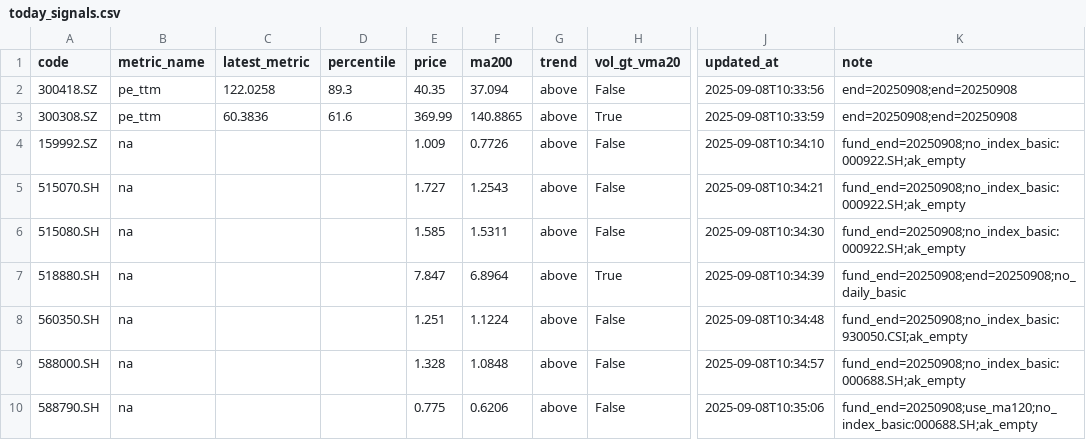
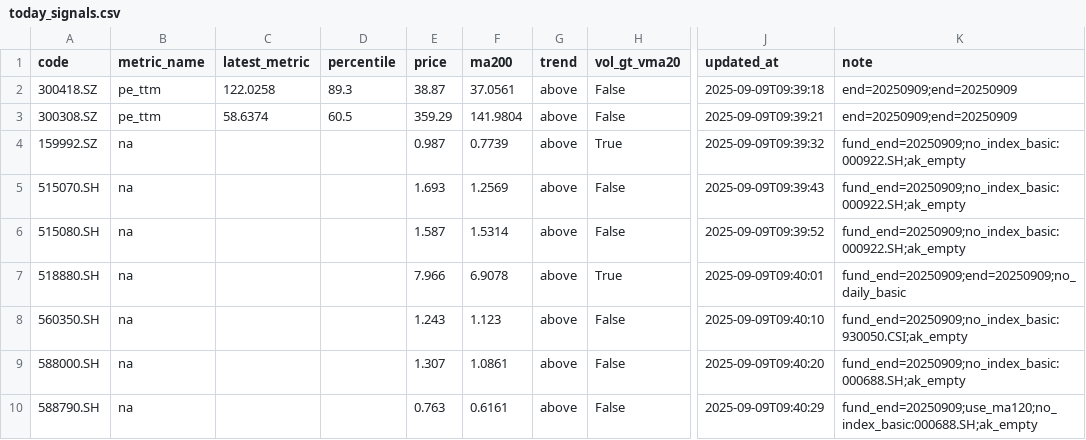
Before and after one commit to wangzjzz/valuation-pipeline, a CSV file: data/today_signals.csv, drawn as a sheet; only a part is shown, gaps mark what is left out; the diff names each change by its address in the sheet, - before the commit and + after, or states it on an @@ line.

```diff
--- a/data/today_signals.csv
+++ b/data/today_signals.csv
-E2 (price): 40.35
+E2 (price): 38.87
-F2 (ma200): 37.094
+F2 (ma200): 37.0561
-J2 (updated_at): 2025-09-08T10:33:56
+J2 (updated_at): 2025-09-09T09:39:18
-K2:K3 (note): end=20250908;end=20250908
+K2:K3 (note): end=20250909;end=20250909
-C3 (latest_metric): 60.3836
+C3 (latest_metric): 58.6374
-D3 (percentile): 61.6
+D3 (percentile): 60.5
-E3 (price): 369.99
+E3 (price): 359.29
-F3 (ma200): 140.8865
+F3 (ma200): 141.9804
-H3 (vol_gt_vma20): True
+H3 (vol_gt_vma20): False
-J3 (updated_at): 2025-09-08T10:33:59
+J3 (updated_at): 2025-09-09T09:39:21
-E4 (price): 1.009
+E4 (price): 0.987
-F4 (ma200): 0.7726
+F4 (ma200): 0.7739
-H4 (vol_gt_vma20): False
+H4 (vol_gt_vma20): True
-J4 (updated_at): 2025-09-08T10:34:10
+J4 (updated_at): 2025-09-09T09:39:32
-K4:K6 (note): fund_end=20250908;no_index_basic:000922.SH;ak_empty
+K4:K6 (note): fund_end=20250909;no_index_basic:000922.SH;ak_empty
-E5 (price): 1.727
+E5 (price): 1.693
-F5 (ma200): 1.2543
+F5 (ma200): 1.2569
-J5 (updated_at): 2025-09-08T10:34:21
+J5 (updated_at): 2025-09-09T09:39:43
-E6 (price): 1.585
+E6 (price): 1.587
-F6 (ma200): 1.5311
+F6 (ma200): 1.5314
-J6 (updated_at): 2025-09-08T10:34:30
+J6 (updated_at): 2025-09-09T09:39:52
-E7 (price): 7.847
+E7 (price): 7.966
-F7 (ma200): 6.8964
+F7 (ma200): 6.9078
-J7 (updated_at): 2025-09-08T10:34:39
+J7 (updated_at): 2025-09-09T09:40:01
-K7 (note): fund_end=20250908;end=20250908;no_daily_basic
+K7 (note): fund_end=20250909;end=20250909;no_daily_basic
-E8 (price): 1.251
+E8 (price): 1.243
-F8 (ma200): 1.1224
+F8 (ma200): 1.123
-J8 (updated_at): 2025-09-08T10:34:48
+J8 (updated_at): 2025-09-09T09:40:10
-K8 (note): fund_end=20250908;no_index_basic:930050.CSI;ak_empty
+K8 (note): fund_end=20250909;no_index_basic:930050.CSI;ak_empty
-E9 (price): 1.328
+E9 (price): 1.307
-F9 (ma200): 1.0848
+F9 (ma200): 1.0861
-J9 (updated_at): 2025-09-08T10:34:57
+J9 (updated_at): 2025-09-09T09:40:20
-K9 (note): fund_end=20250908;no_index_basic:000688.SH;ak_empty
+K9 (note): fund_end=20250909;no_index_basic:000688.SH;ak_empty
-E10 (price): 0.775
+E10 (price): 0.763
-F10 (ma200): 0.6206
+F10 (ma200): 0.6161
-J10 (updated_at): 2025-09-08T10:35:06
+J10 (updated_at): 2025-09-09T09:40:29
-K10 (note): fund_end=20250908;use_ma120;no_index_basic:000688.SH;ak_empty
+K10 (note): fund_end=20250909;use_ma120;no_index_basic:000688.SH;ak_empty
```
